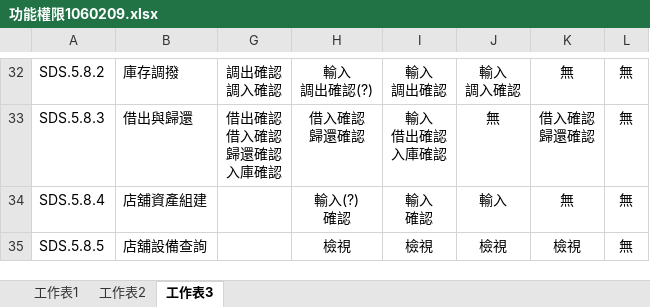
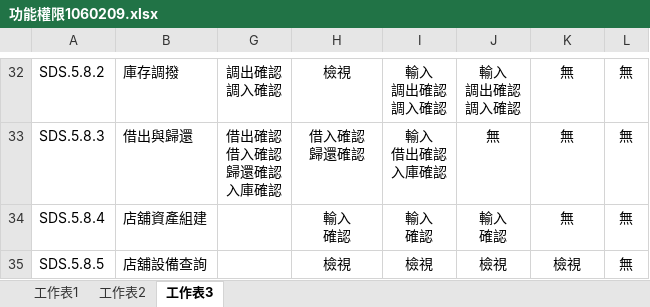
Before and after one commit to purple0604/document, an Excel workbook: 功能權限1060209.xlsx, sheet 工作表3, drawn as a sheet; only a part is shown, gaps mark what is left out; values as stored, in another font and other column widths than the file's, no borders; ↵ is a line break in a cell; the diff covers the shown part only; the diff names each change by its address in the sheet, - before the commit and + after, or states it on an @@ line.

```diff
--- a/功能權限1060209.xlsx (sheet 工作表3)
+++ b/功能權限1060209.xlsx (sheet 工作表3)
-H32: 輸入 ↵ 調出確認(?)
+H32: 檢視
-I32: 輸入 ↵ 調出確認
+I32: 輸入 ↵ 調出確認 ↵ 調入確認
-J32: 輸入 ↵ 調入確認
+J32: 輸入 ↵ 調出確認 ↵ 調入確認
-K33: 借入確認 ↵ 歸還確認
+K33: 無
-H34: 輸入(?) ↵ 確認
+H34: 輸入 ↵ 確認
-J34: 輸入
+J34: 輸入 ↵ 確認
```
Also changed, not shown: 39 edited cells elsewhere in this sheet, 1 other file.
